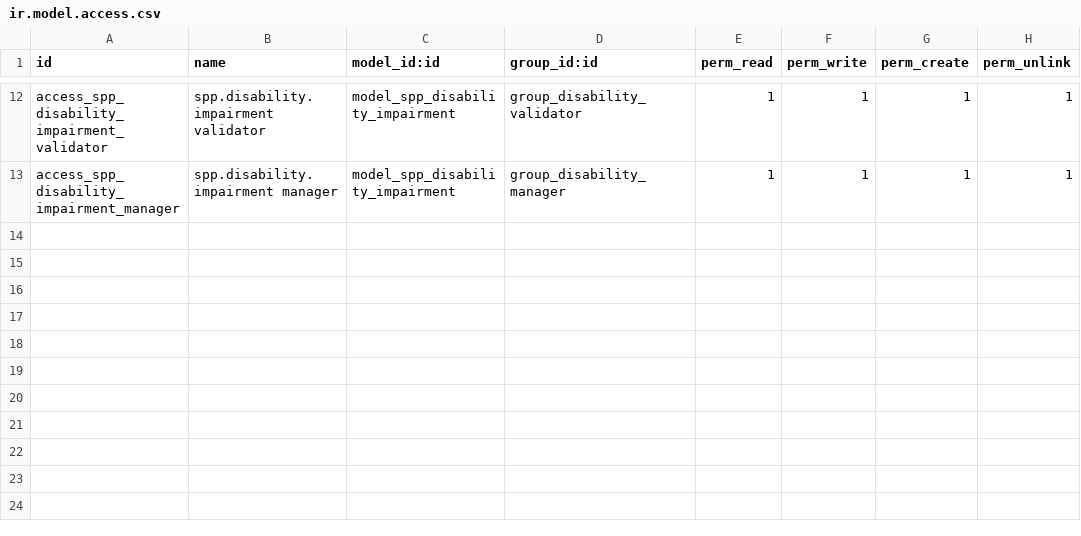
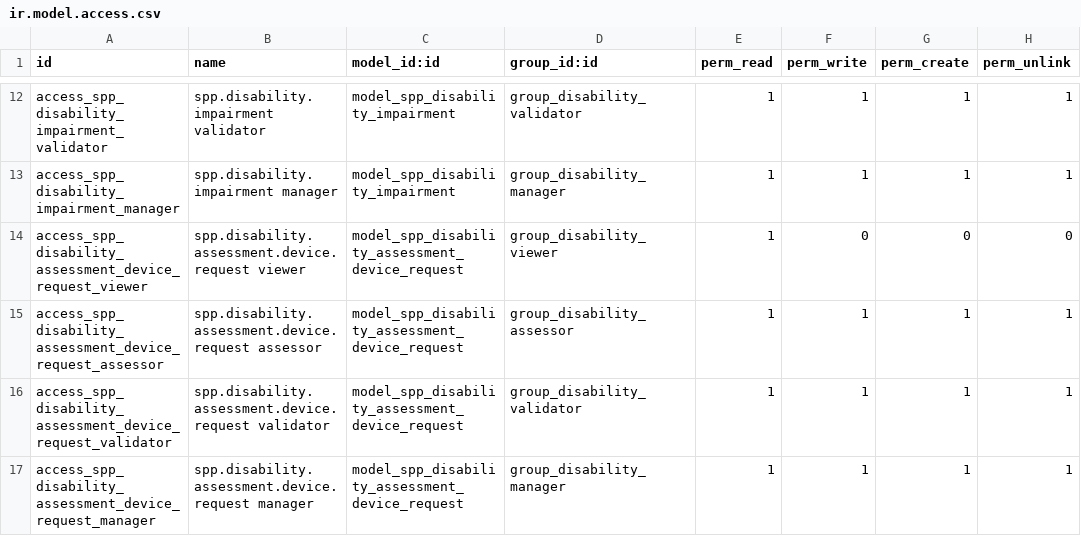
Before and after one commit to OpenSPP/OpenSPP2, a CSV file: spp_disability_registry/security/ir.model.access.csv, drawn as a sheet; only a part is shown, gaps mark what is left out.

Commit message:
feat(disability_registry): rearrange assessment tabs + BM rewordings (#1068)
#1068 — Rearrange assessment tab:
- Config (Disability Registry settings): per-tab Show/Required toggles for
  Impairment Classification / WG-CFM / Support Needs, plus Show Assistive
  Devices on Support Needs (all default on)
- Overview: remove Has Disability? and the Classification Summary section
- Impairment tab: yes/no gate ("any impairments or functional limitations to
  record?") — Yes shows the list + requires a row; No completes the tab
- Support Needs: assistive-device request list (Status "Needed", no provision
  date); on approval each becomes a needed device on the registrant
- Submit gate is now config-driven: every displayed + required tab must be
  complete (Support has no content gate)
- Registrant Disability Status card degrades gracefully for questionnaire-only
  disabilities (no impairment severity / review)

BM rewordings:
- WG-SS communicating: '...in their usual language?'
- CFM 2-4 and 5-17 'without his/her equipment or assistance' walking questions
  no longer offer 'No difficulty'
- Questionnaire editable in draft/revision, locked once submitted
- Proxy minimum self-report age (5-17) blank by default, cleared on disable

```diff
--- a/spp_disability_registry/security/ir.model.access.csv
+++ b/spp_disability_registry/security/ir.model.access.csv
@@ -13 +13,5 @@ access_spp_disability_impairment_validator,spp.disability.impairment validator,m
 access_spp_disability_impairment_manager,spp.disability.impairment manager,model_spp_disability_impairment,group_disability_manager,1,1,1,1
+access_spp_disability_assessment_device_request_viewer,spp.disability.assessment.device.request viewer,model_spp_disability_assessment_device_request,group_disability_viewer,1,0,0,0
+access_spp_disability_assessment_device_request_assessor,spp.disability.assessment.device.request assessor,model_spp_disability_assessment_device_request,group_disability_assessor,1,1,1,1
+access_spp_disability_assessment_device_request_validator,spp.disability.assessment.device.request validator,model_spp_disability_assessment_device_request,group_disability_validator,1,1,1,1
+access_spp_disability_assessment_device_request_manager,spp.disability.assessment.device.request manager,model_spp_disability_assessment_device_request,group_disability_manager,1,1,1,1
```
Also changed, not shown: 7 other files.
